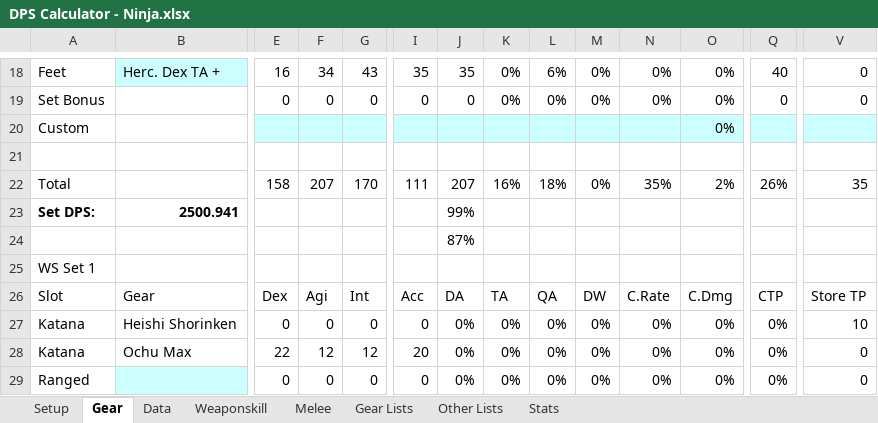
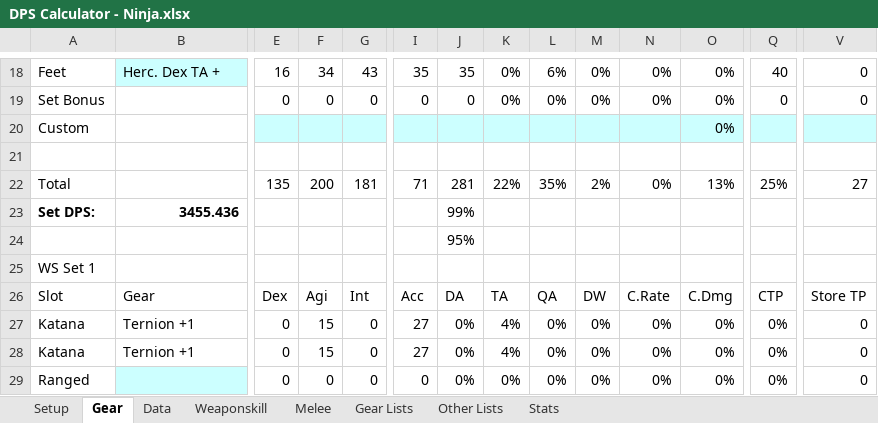
Before and after one commit to brendonwinters/ffxi, an Excel workbook: DPS Calculator - Ninja.xlsx, sheet Gear, drawn as a sheet; only a part is shown, gaps mark what is left out; values as stored, in another font and other column widths than the file's, no borders; conditional formats not drawn; the diff covers the shown part only; the diff names each change by its address in the sheet, - before the commit and + after, or states it on an @@ line.

```diff
--- a/DPS Calculator - Ninja.xlsx (sheet Gear)
+++ b/DPS Calculator - Ninja.xlsx (sheet Gear)
-E22: 158
+E22: 135
-F22: 207
+F22: 200
-G22: 170
+G22: 181
-I22: 111
+I22: 71
-J22: 207
+J22: 281
-K22: 16%
+K22: 22%
-L22: 18%
+L22: 35%
-M22: 0%
+M22: 2%
-N22: 35%
+N22: 0%
-O22: 2%
+O22: 13%
-Q22: 26%
+Q22: 25%
-V22: 35
+V22: 27
-B23: 2500.941
+B23: 3455.436
-J24: 87%
+J24: 95%
-B27: Heishi Shorinken
+B27: Ternion +1
-F27: 0
+F27: 15
-I27: 0
+I27: 27
-K27:K28: 0%
+K27:K28: 4%
-V27: 10
+V27: 0
-B28: Ochu Max
+B28: Ternion +1
-E28: 22
+E28: 0
-F28: 12
+F28: 15
-G28: 12
+G28: 0
-I28: 20
+I28: 27
```
Also changed, not shown: 235 edited cells elsewhere in this sheet, sheet Weaponskill, sheet Melee, sheet Data, sheet Gear Lists, sheet Other Lists, sheet Setup, formulas that keep their value, DPS Calculator extra - Drk.xlsx.
